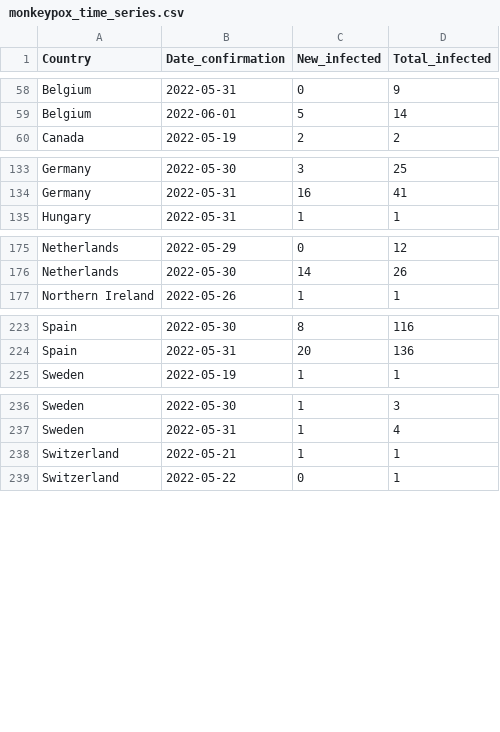
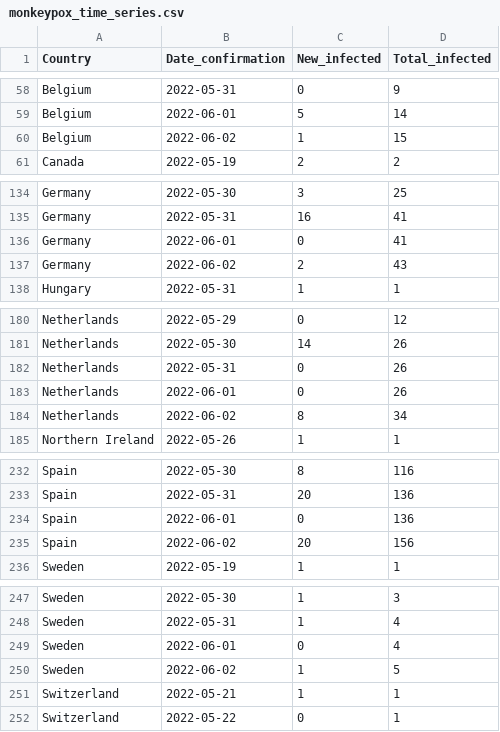
Before and after one commit to ZakariaBouguira/MonkeyPox, a CSV file: monkeypox_time_series.csv, drawn as a sheet; only a part is shown, gaps mark what is left out; the diff covers the shown part only.

```diff
--- a/monkeypox_time_series.csv
+++ b/monkeypox_time_series.csv
@@ -59,2 +59,3 @@ Belgium,2022-05-31,0,9
 Belgium,2022-06-01,5,14
+Belgium,2022-06-02,1,15
 Canada,2022-05-19,2,2
@@ -134,2 +135,4 @@ Germany,2022-05-30,3,25
 Germany,2022-05-31,16,41
+Germany,2022-06-01,0,41
+Germany,2022-06-02,2,43
 Hungary,2022-05-31,1,1
@@ -176,2 +181,5 @@ Netherlands,2022-05-29,0,12
 Netherlands,2022-05-30,14,26
+Netherlands,2022-05-31,0,26
+Netherlands,2022-06-01,0,26
+Netherlands,2022-06-02,8,34
 Northern Ireland,2022-05-26,1,1
@@ -224,2 +233,4 @@ Spain,2022-05-30,8,116
 Spain,2022-05-31,20,136
+Spain,2022-06-01,0,136
+Spain,2022-06-02,20,156
 Sweden,2022-05-19,1,1
@@ -237,2 +248,4 @@ Sweden,2022-05-30,1,3
 Sweden,2022-05-31,1,4
+Sweden,2022-06-01,0,4
+Sweden,2022-06-02,1,5
 Switzerland,2022-05-21,1,1
```
Also changed, not shown: 3 added rows and 2 edited cells elsewhere in this file, data/by_country/monkeypox_time_series_Germany.csv, data/by_country/monkeypox_time_series_Netherlands.csv, 8 other files.
